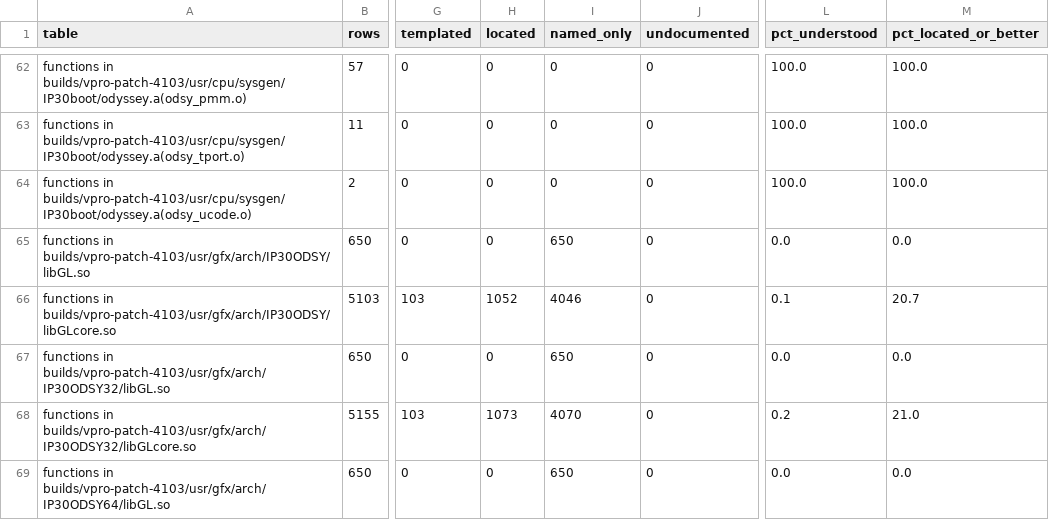
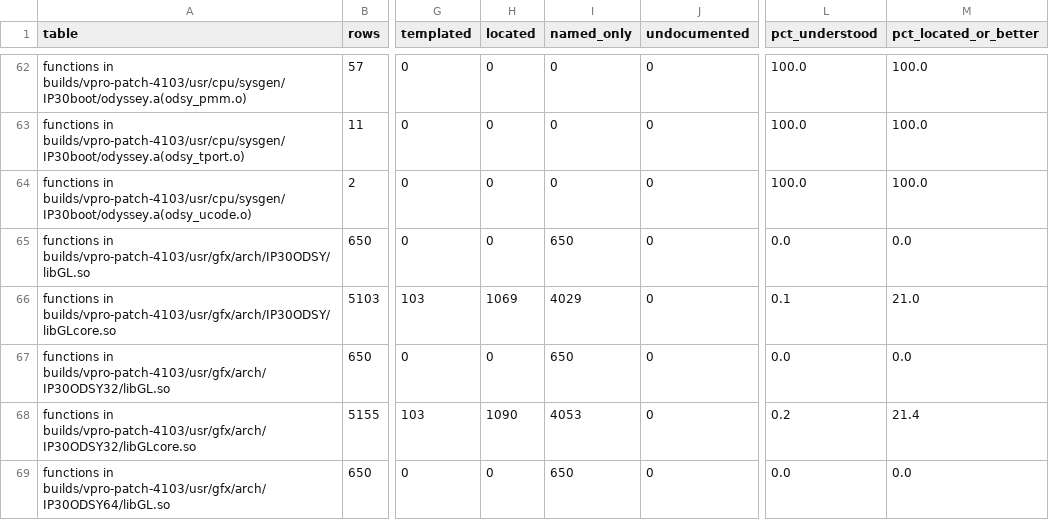
Before and after one commit to jamesbraid/odsy, a TSV file: docs/inventory/summary.tsv, drawn as a sheet; only a part is shown, gaps mark what is left out; the diff covers the shown part only; the diff names each change by its address in the sheet, - before the commit and + after, or states it on an @@ line.

```diff
--- a/docs/inventory/summary.tsv
+++ b/docs/inventory/summary.tsv
-H66 (located): 1052
+H66 (located): 1069
-I66 (named_only): 4046
+I66 (named_only): 4029
-M66 (pct_located_or_better): 20.7
+M66 (pct_located_or_better): 21.0
-H68 (located): 1073
+H68 (located): 1090
-I68 (named_only): 4070
+I68 (named_only): 4053
-M68 (pct_located_or_better): 21.0
+M68 (pct_located_or_better): 21.4
```
Also changed, not shown: 84 edited cells elsewhere in this file, 3 other files.
